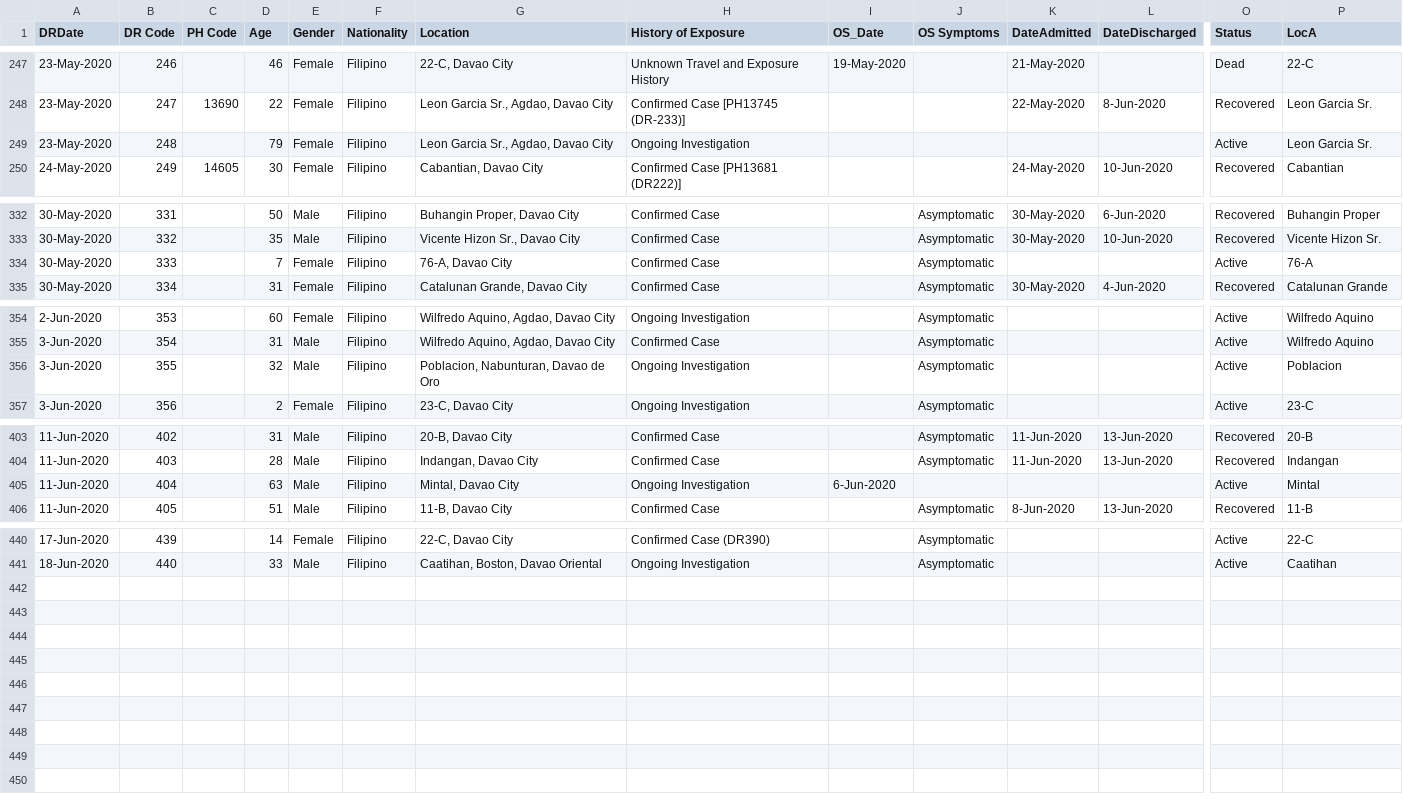
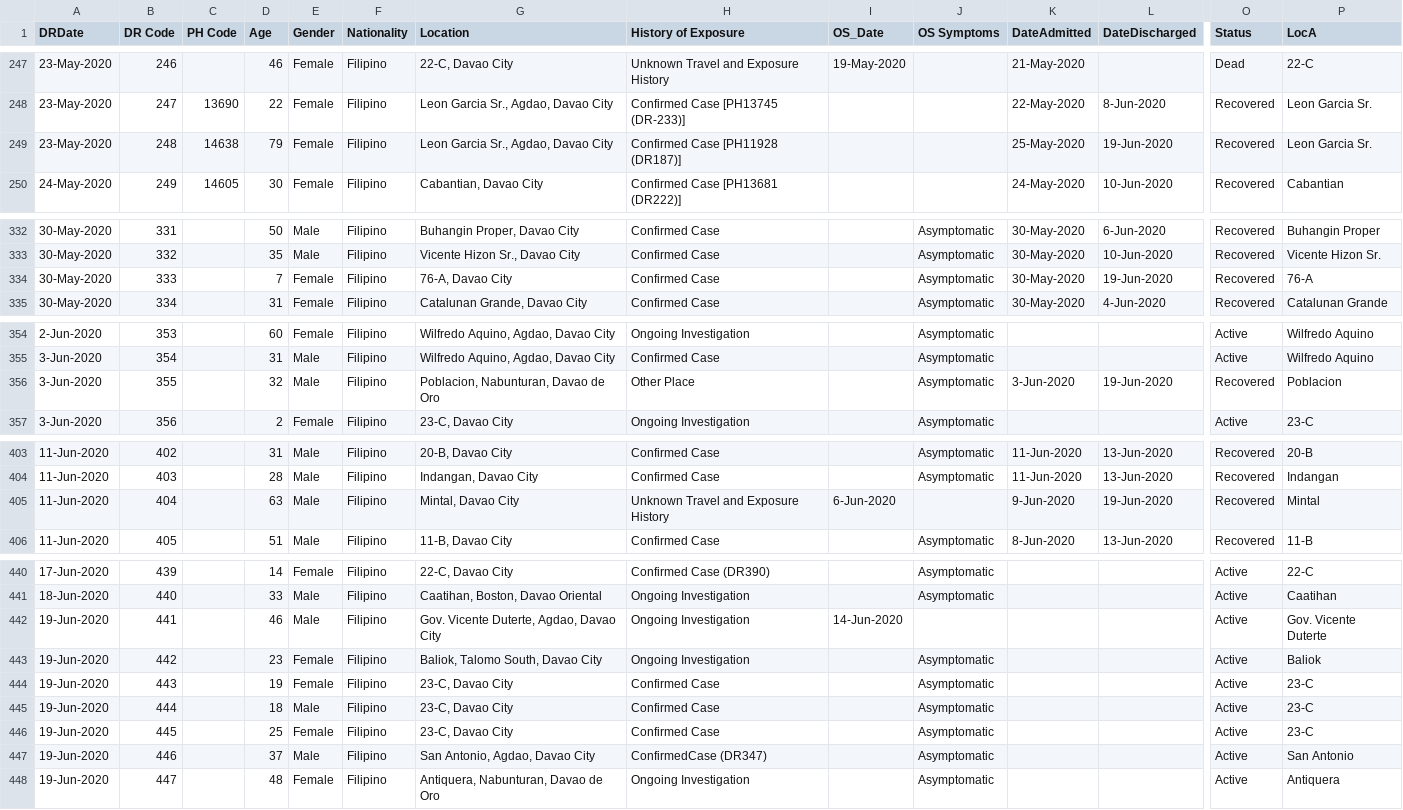
Before and after one commit to djmacao/Covid-19, a CSV file: Covid_Davao_Data/Covid - Davao Region - DOH Davao Region.csv, drawn as a sheet; only a part is shown, gaps mark what is left out; rows hold the shown columns only; the diff covers the shown part only; the diff names each change by its address in the sheet, - before the commit and + after, or states it on an @@ line.

```diff
--- a/Covid_Davao_Data/Covid - Davao Region - DOH Davao Region.csv
+++ b/Covid_Davao_Data/Covid - Davao Region - DOH Davao Region.csv
-C249 (PH Code): (empty)
+C249 (PH Code): 14638
-H249 (History of Exposure): Ongoing Investigation
+H249 (History of Exposure): Confirmed Case [PH11928 (DR187)]
-K249 (DateAdmitted): (empty)
+K249 (DateAdmitted): 25-May-2020
-L249 (DateDischarged): (empty)
+L249 (DateDischarged): 19-Jun-2020
-O249 (Status): Active
+O249 (Status): Recovered
-K334 (DateAdmitted): (empty)
+K334 (DateAdmitted): 30-May-2020
-L334 (DateDischarged): (empty)
+L334 (DateDischarged): 19-Jun-2020
-O334 (Status): Active
+O334 (Status): Recovered
-H356 (History of Exposure): Ongoing Investigation
+H356 (History of Exposure): Other Place
-K356 (DateAdmitted): (empty)
+K356 (DateAdmitted): 3-Jun-2020
-L356 (DateDischarged): (empty)
+L356 (DateDischarged): 19-Jun-2020
-O356 (Status): Active
+O356 (Status): Recovered
-H405 (History of Exposure): Ongoing Investigation
+H405 (History of Exposure): Unknown Travel and Exposure History
-K405 (DateAdmitted): (empty)
+K405 (DateAdmitted): 9-Jun-2020
-L405 (DateDischarged): (empty)
+L405 (DateDischarged): 19-Jun-2020
-O405 (Status): Active
+O405 (Status): Recovered
+row 442: 19-Jun-2020 | 441 |  | 46 | Male | Filipino | Gov. Vicente Duterte, Agdao, Davao City | Ongoing Investigation | 14-Jun-2020 |  |  |  | Active | Gov. Vicente Duterte
+row 443: 19-Jun-2020 | 442 |  | 23 | Female | Filipino | Baliok, Talomo South, Davao City | Ongoing Investigation |  | Asymptomatic |  |  | Active | Baliok
+row 444: 19-Jun-2020 | 443 |  | 19 | Female | Filipino | 23-C, Davao City | Confirmed Case |  | Asymptomatic |  |  | Active | 23-C
+row 445: 19-Jun-2020 | 444 |  | 18 | Male | Filipino | 23-C, Davao City | Confirmed Case |  | Asymptomatic |  |  | Active | 23-C
+row 446: 19-Jun-2020 | 445 |  | 25 | Female | Filipino | 23-C, Davao City | Confirmed Case |  | Asymptomatic |  |  | Active | 23-C
+row 447: 19-Jun-2020 | 446 |  | 37 | Male | Filipino | San Antonio, Agdao, Davao City | ConfirmedCase (DR347) |  | Asymptomatic |  |  | Active | San Antonio
+row 448: 19-Jun-2020 | 447 |  | 48 | Female | Filipino | Antiquera, Nabunturan, Davao de Oro | Ongoing Investigation |  | Asymptomatic |  |  | Active | Antiquera
```
Also changed, not shown: 3 edited cells elsewhere in this file, Covid_Davao_Data/covid_dohdr_daily.csv, Covid_Davao_Data/covid_dohdr_locations.csv, 2 other files.
